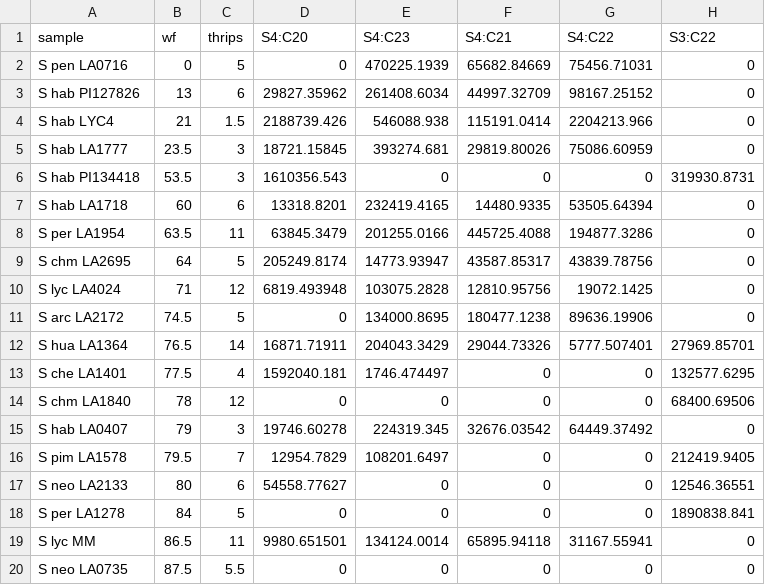
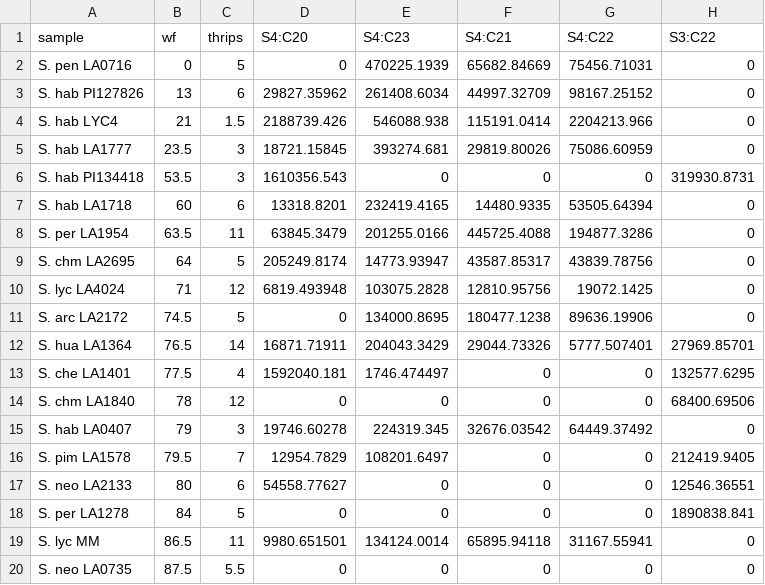
Before and after one commit to BleekerLab/natural-insecticides-thrips-whiteflies, a TSV file: Figure6_heatmaps/pheno_acylsugars.tsv, drawn as a sheet; only a part is shown; the diff names each change by its address in the sheet, - before the commit and + after, or states it on an @@ line.

Commit message:
added dots to species

```diff
--- a/Figure6_heatmaps/pheno_acylsugars.tsv
+++ b/Figure6_heatmaps/pheno_acylsugars.tsv
-A2 (sample): S pen LA0716
+A2 (sample): S. pen LA0716
-A3 (sample): S hab PI127826
+A3 (sample): S. hab PI127826
-A4 (sample): S hab LYC4
+A4 (sample): S. hab LYC4
-A5 (sample): S hab LA1777
+A5 (sample): S. hab LA1777
-A6 (sample): S hab PI134418
+A6 (sample): S. hab PI134418
-A7 (sample): S hab LA1718
+A7 (sample): S. hab LA1718
-A8 (sample): S per LA1954
+A8 (sample): S. per LA1954
-A9 (sample): S chm LA2695
+A9 (sample): S. chm LA2695
-A10 (sample): S lyc LA4024
+A10 (sample): S. lyc LA4024
-A11 (sample): S arc LA2172
+A11 (sample): S. arc LA2172
-A12 (sample): S hua LA1364
+A12 (sample): S. hua LA1364
-A13 (sample): S che LA1401
+A13 (sample): S. che LA1401
-A14 (sample): S chm LA1840
+A14 (sample): S. chm LA1840
-A15 (sample): S hab LA0407
+A15 (sample): S. hab LA0407
-A16 (sample): S pim LA1578
+A16 (sample): S. pim LA1578
-A17 (sample): S neo LA2133
+A17 (sample): S. neo LA2133
-A18 (sample): S per LA1278
+A18 (sample): S. per LA1278
-A19 (sample): S lyc MM
+A19 (sample): S. lyc MM
-A20 (sample): S neo LA0735
+A20 (sample): S. neo LA0735
```
